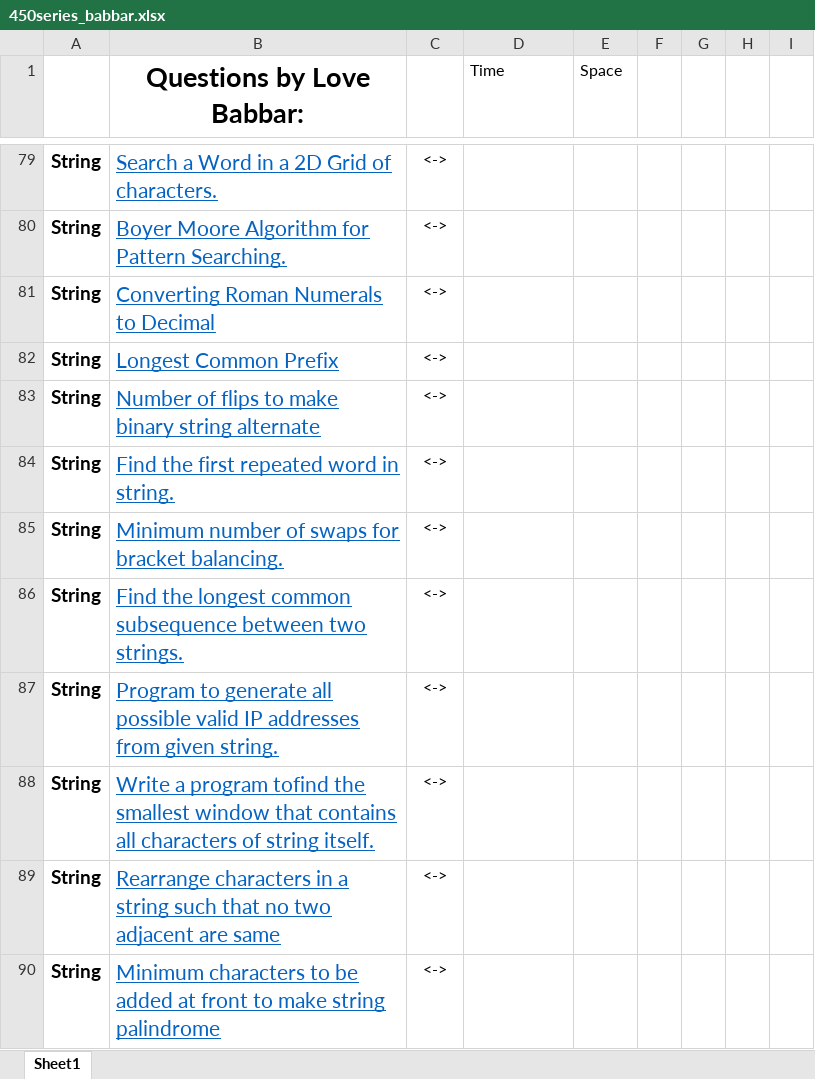
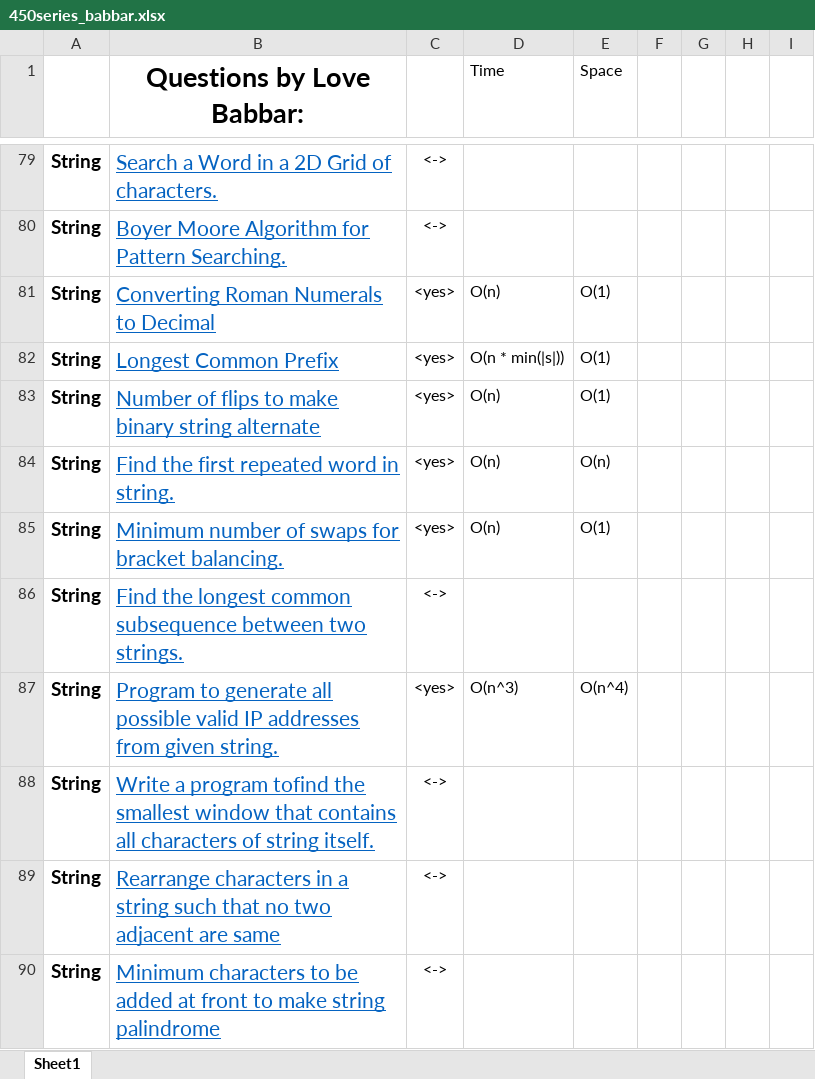
Before and after one commit to aditya26032002/cpp_Codes, an Excel workbook: 450series/450series_babbar.xlsx, sheet Sheet1, drawn as a sheet; only a part is shown, gaps mark what is left out; values as stored, in another font and other column widths than the file's, no borders; the diff names each change by its address in the sheet, - before the commit and + after, or states it on an @@ line.

```diff
--- a/450series/450series_babbar.xlsx (sheet Sheet1)
+++ b/450series/450series_babbar.xlsx (sheet Sheet1)
-C81:C85: <->
+C81:C85: <yes>
-D81 (Time): (empty)
+D81 (Time): O(n)
-E81:E83 (Space): (empty)
+E81:E83 (Space): O(1)
-D82 (Time): (empty)
+D82 (Time): O(n * min(|s|))
-D83:D85 (Time): (empty)
+D83:D85 (Time): O(n)
-E84 (Space): (empty)
+E84 (Space): O(n)
-E85 (Space): (empty)
+E85 (Space): O(1)
-C87: <->
+C87: <yes>
-D87 (Time): (empty)
+D87 (Time): O(n^3)
-E87 (Space): (empty)
+E87 (Space): O(n^4)
```
Also changed, not shown: 6 other files.
